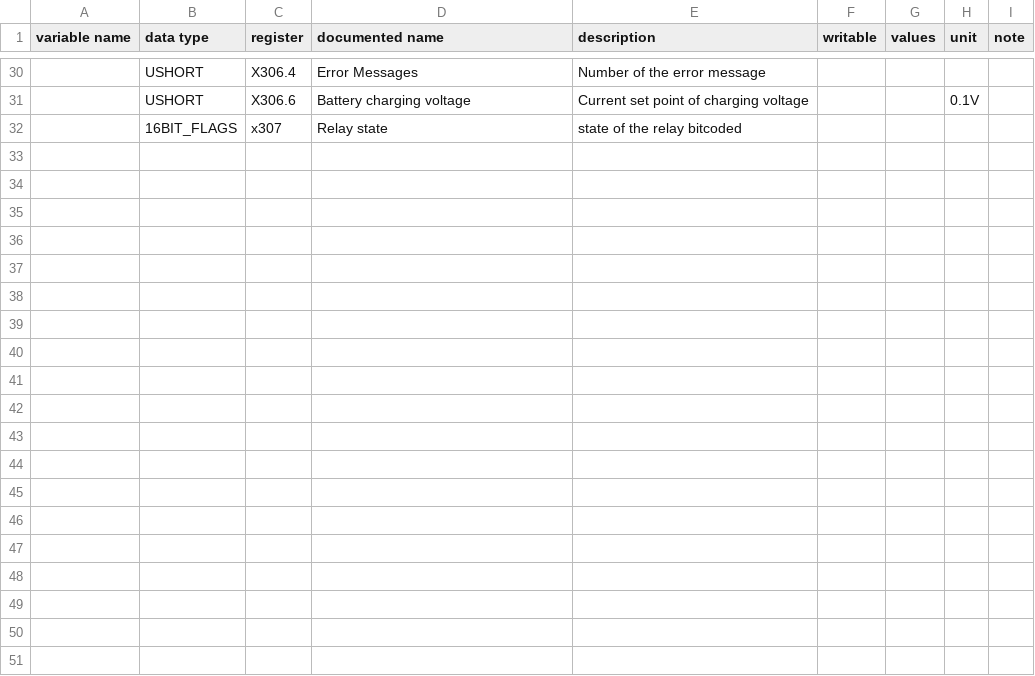
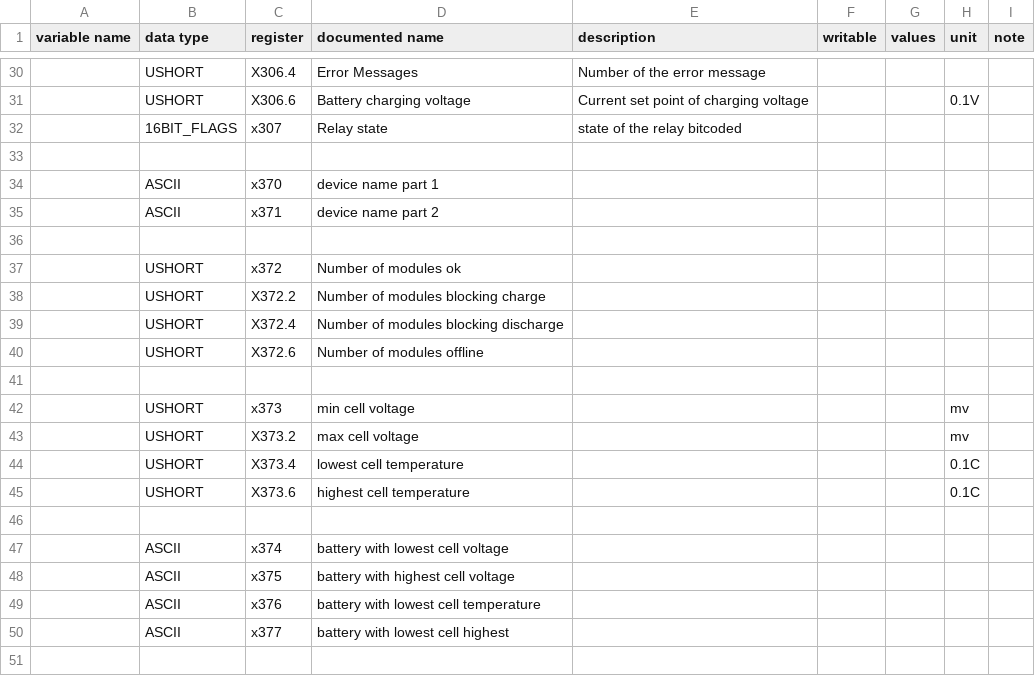
Before and after one commit to yNosGR/PythonProtocolGateway, a CSV file: protocols/victron/victron_gx_generic_canbus.registry_map.csv (was protocols/sma/sma_sunny_island_v1.registry_map.csv), drawn as a sheet; only a part is shown, gaps mark what is left out; the diff covers the shown part only.

Commit message:
implement generic victron gx canbus protocol
add generic undocumented generic victron protocol. presumably for victron gx.

```diff
--- a/protocols/sma/sma_sunny_island_v1.registry_map.csv
+++ b/protocols/victron/victron_gx_generic_canbus.registry_map.csv
@@ -32 +32,20 @@ variable name,data type,register,documented name,description,writable,values,uni
 ,16BIT_FLAGS,x307,Relay state,state of the relay bitcoded ,,,,
+,,,,,,,,
+,ASCII,x370,device name part 1,,,,,
+,ASCII,x371,device name part 2,,,,,
+,,,,,,,,
+,USHORT,x372,Number of modules ok,,,,,
+,USHORT,X372.2,Number of modules blocking charge,,,,,
+,USHORT,X372.4,Number of modules blocking discharge,,,,,
+,USHORT,X372.6,Number of modules offline,,,,,
+,,,,,,,,
+,USHORT,x373,min cell voltage,,,,mv,
+,USHORT,X373.2,max cell voltage,,,,mv,
+,USHORT,X373.4,lowest cell temperature,,,,0.1C,
+,USHORT,X373.6,highest cell temperature,,,,0.1C,
+,,,,,,,,
+,ASCII,x374,battery with lowest cell voltage,,,,,
+,ASCII,x375,battery with highest cell voltage,,,,,
+,ASCII,x376,battery with lowest cell temperature,,,,,
+,ASCII,x377,battery with lowest cell highest,,,,,
+,,,,,,,,
```
Also changed, not shown: 13 added rows and 1 edited cell elsewhere in this file, 1 other file.
